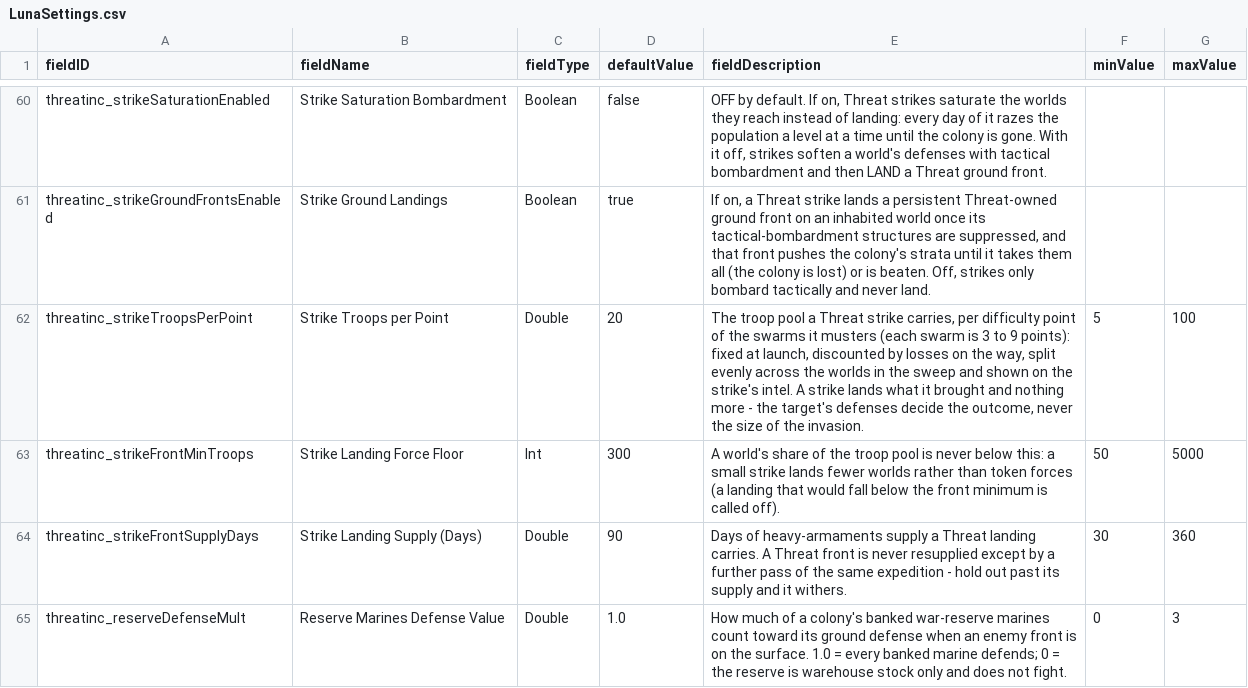
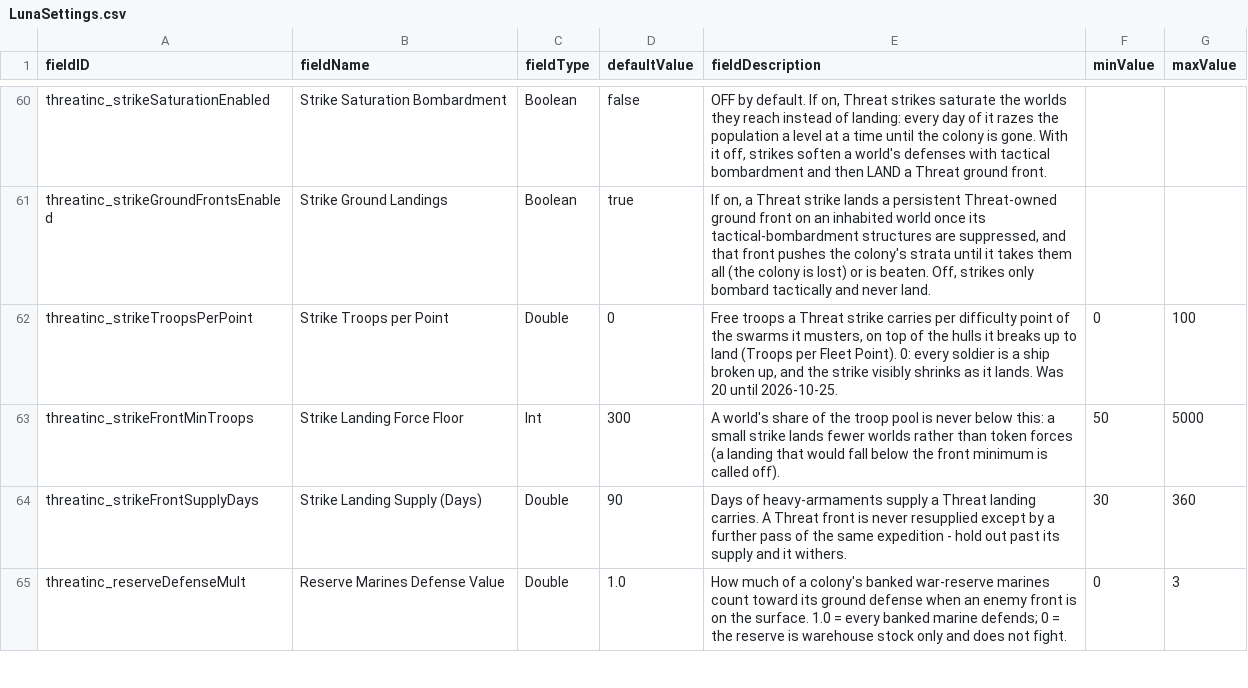
Before and after one commit to pogoman/ThreatIncursion, a CSV file: data/config/LunaSettings.csv, drawn as a sheet; only a part is shown, gaps mark what is left out.

```diff
--- a/data/config/LunaSettings.csv
+++ b/data/config/LunaSettings.csv
@@ -61,3 +61,3 @@ threatinc_strikeSaturationEnabled,Strike Saturation Bombardment,Boolean,false,"O
 threatinc_strikeGroundFrontsEnabled,Strike Ground Landings,Boolean,true,"If on, a Threat strike lands a persistent Threat-owned ground front on an inhabited world once its tactical-bombardment structures are suppressed, and that front pushes the colony's strata until it takes them all (the colony is lost) or is beaten. Off, strikes only bombard tactically and never land.",,
-threatinc_strikeTroopsPerPoint,Strike Troops per Point,Double,20,"The troop pool a Threat strike carries, per difficulty point of the swarms it musters (each swarm is 3 to 9 points): fixed at launch, discounted by losses on the way, split evenly across the worlds in the sweep and shown on the strike's intel. A strike lands what it brought and nothing more - the target's defenses decide the outcome, never the size of the invasion.",5,100
+threatinc_strikeTroopsPerPoint,Strike Troops per Point,Double,0,"Free troops a Threat strike carries per difficulty point of the swarms it musters, on top of the hulls it breaks up to land (Troops per Fleet Point). 0: every soldier is a ship broken up, and the strike visibly shrinks as it lands. Was 20 until 2026-10-25.",0,100
 threatinc_strikeFrontMinTroops,Strike Landing Force Floor,Int,300,"A world's share of the troop pool is never below this: a small strike lands fewer worlds rather than token forces (a landing that would fall below the front minimum is called off).",50,5000
```
Also changed, not shown: 11 other files.
